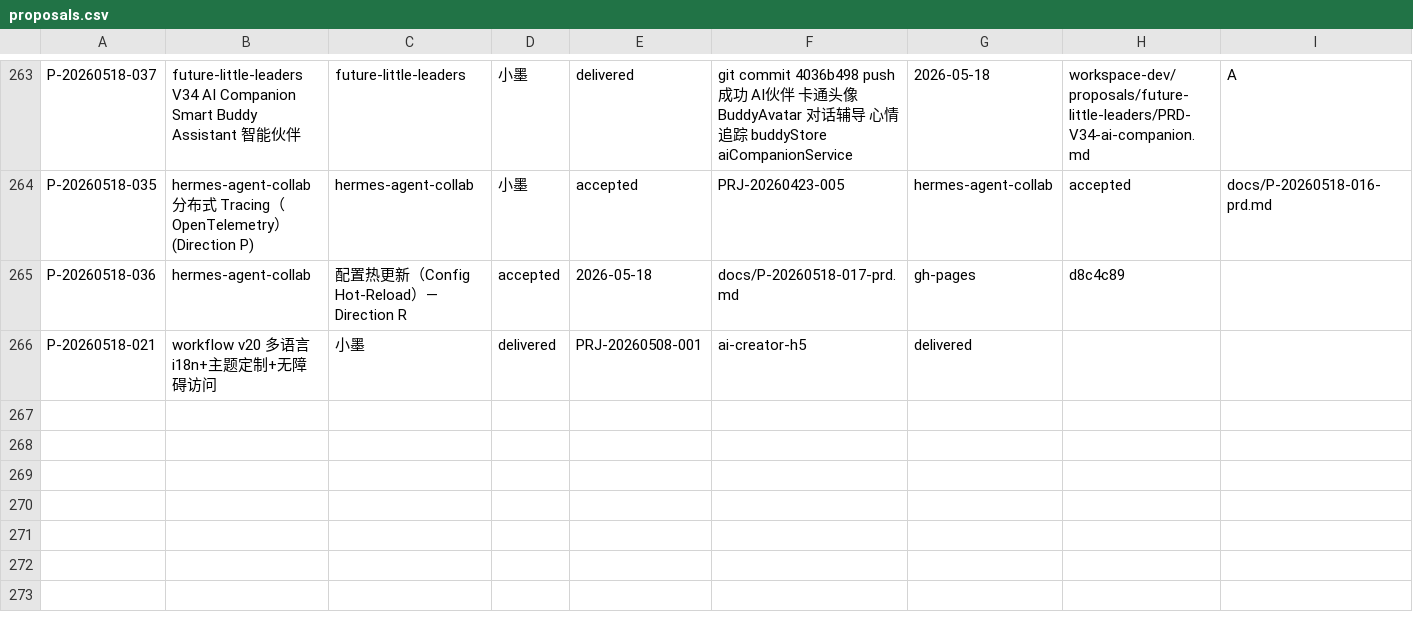
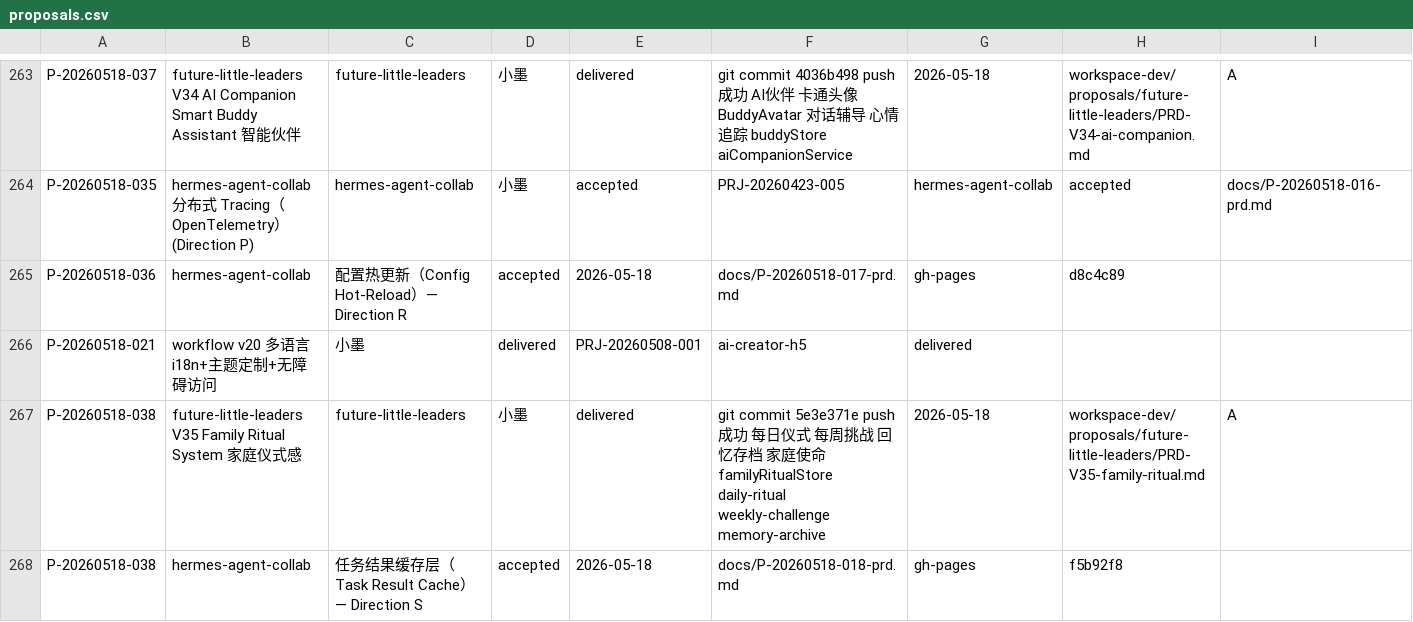
Before and after one commit to YeLuo45/proposals-document, a CSV file: proposals.csv, drawn as a sheet; only a part is shown, gaps mark what is left out; rows hold the shown columns only; the diff covers the shown part only; the diff names each change by its address in the sheet, - before the commit and + after, or states it on an @@ line.

```diff
--- a/proposals.csv
+++ b/proposals.csv
+row 267: P-20260518-038 | future-little-leaders V35 Family Ritual System 家庭仪式感 | future-little-leaders | 小墨 | delivered | git commit 5e3e371e push成功 每日仪式 每周挑战 回忆存档 家庭使命 familyRitualStore daily-ritual weekly-challenge memory-archive | 2026-05-18 | workspace-dev/proposals/future-little-leaders/PRD-V35-family-ritual.md | A
+row 268: P-20260518-038 | hermes-agent-collab | 任务结果缓存层（Task Result Cache）— Direction S | accepted | 2026-05-18 | docs/P-20260518-018-prd.md | gh-pages | f5b92f8
```
Also changed, not shown: 1 added row elsewhere in this file, 1 other file.
